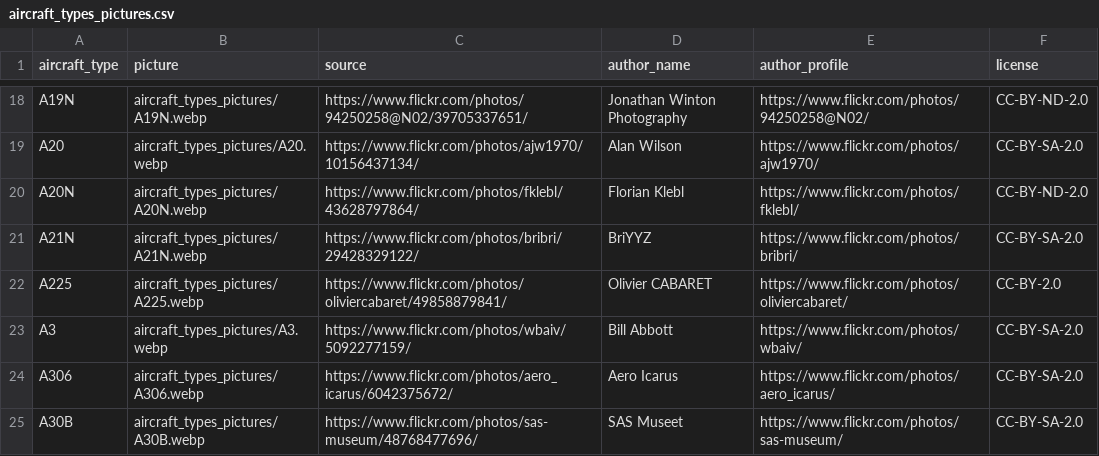
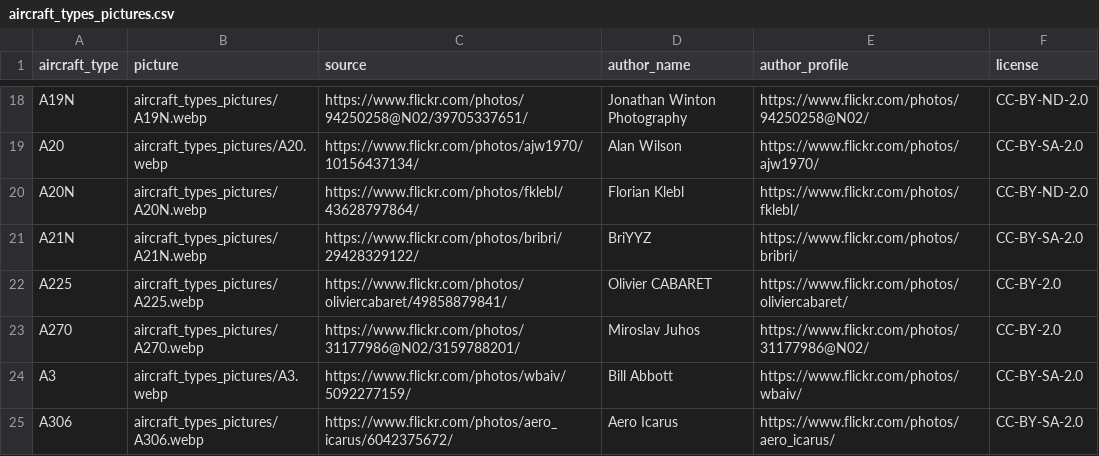
Before and after one commit to laegsgaardTroels/whatisflying-db, a CSV file: data/aircraft_types_pictures.csv, drawn as a sheet; only a part is shown, gaps mark what is left out; the shorter side is filled out with more unchanged rows; the diff names each change by its address in the sheet, - before the commit and + after, or states it on an @@ line.

Commit message:
Add 1 Aero Vodochody aircraft type picture.

```diff
--- a/data/aircraft_types_pictures.csv
+++ b/data/aircraft_types_pictures.csv
+row 23: A270 | aircraft_types_pictures/A270.webp | https://www.flickr.com/photos/31177986@N02/3159788201/ | Miroslav Juhos | https://www.flickr.com/photos/31177986@N02/ | CC-BY-2.0
```
Also changed, not shown: 1 other file.
